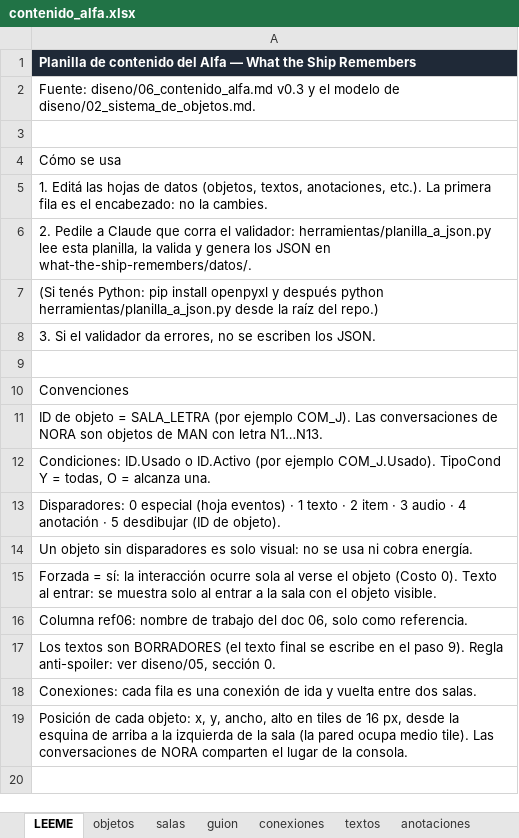
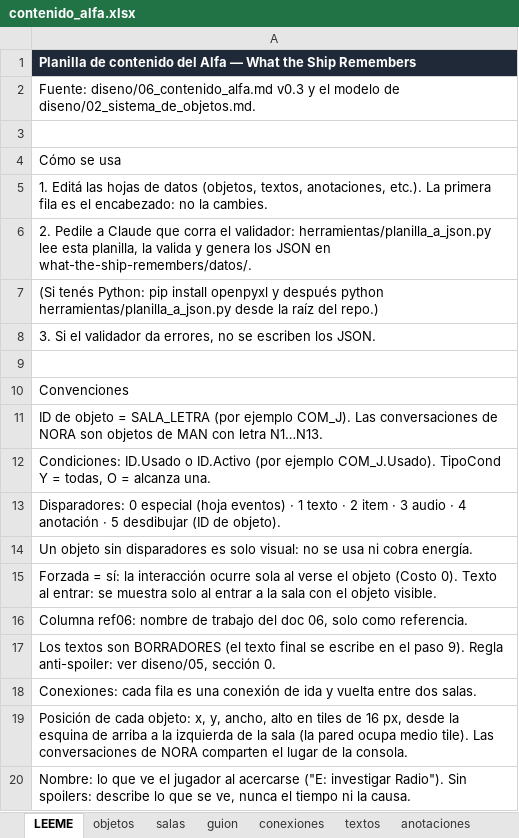
Before and after one commit to TeoBeltran/What-The-Ship-Remembers, an Excel workbook: planilla/contenido_alfa.xlsx, sheet LEEME, drawn as a sheet; values as stored, in another font and other column widths than the file's, no borders; the diff names each change by its address in the sheet, - before the commit and + after, or states it on an @@ line.

Commit message:
Paso 4: objetos con nombre, interacción, diálogos, zoom y menú de pausa

```diff
--- a/planilla/contenido_alfa.xlsx (sheet LEEME)
+++ b/planilla/contenido_alfa.xlsx (sheet LEEME)
+row 20: Nombre: lo que ve el jugador al acercarse ("E: investigar Radio"). Sin spoilers: describe lo que se ve, nunca el tiempo ni la causa.
```
Also changed, not shown: sheet objetos, 6 other files.
